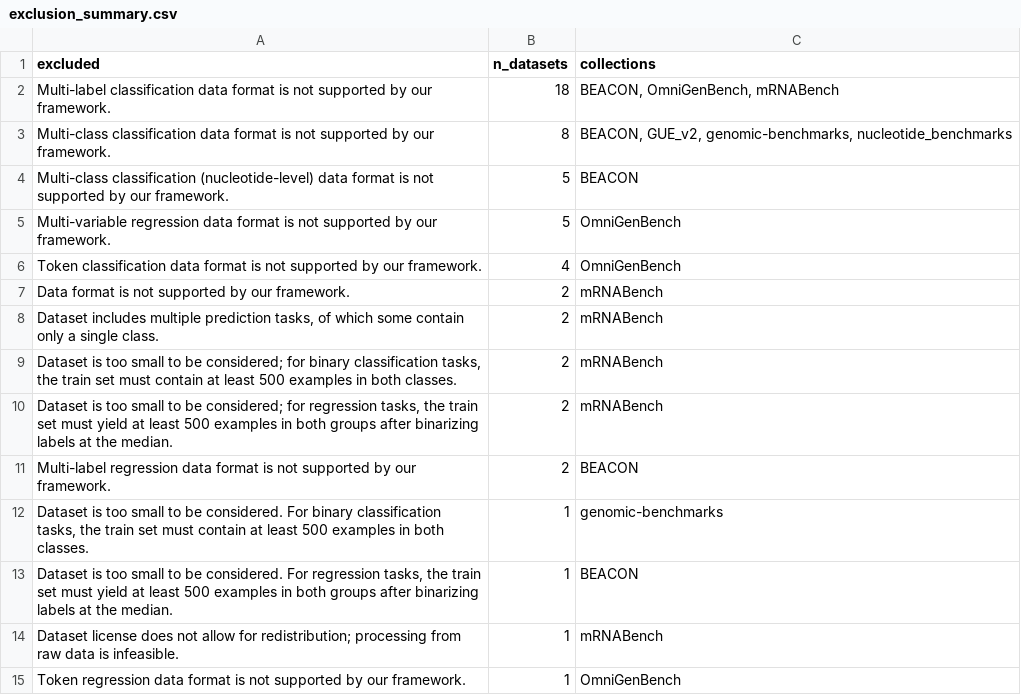
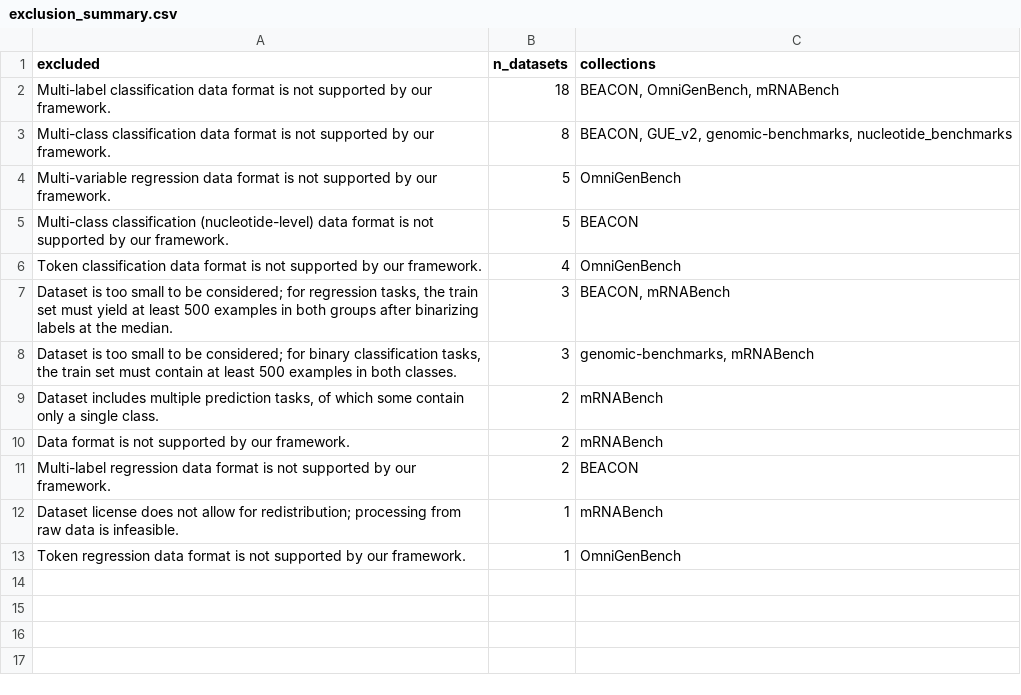
Before and after one commit to genomic-benchmarks/genomic-benchmarks-audit, a CSV file: data/exclusion_summary.csv, drawn as a sheet.

```diff
--- a/data/exclusion_summary.csv
+++ b/data/exclusion_summary.csv
@@ -3,12 +3,10 @@ Multi-label classification data format is not supported by our framework.,18,"BE
 Multi-class classification data format is not supported by our framework.,8,"BEACON, GUE_v2, genomic-benchmarks, nucleotide_benchmarks"
+Multi-variable regression data format is not supported by our framework.,5,OmniGenBench
 Multi-class classification (nucleotide-level) data format is not supported by our framework.,5,BEACON
-Multi-variable regression data format is not supported by our framework.,5,OmniGenBench
 Token classification data format is not supported by our framework.,4,OmniGenBench
+"Dataset is too small to be considered; for regression tasks, the train set must yield at least 500 examples in both groups after binarizing labels at the median.",3,"BEACON, mRNABench"
+"Dataset is too small to be considered; for binary classification tasks, the train set must contain at least 500 examples in both classes.",3,"genomic-benchmarks, mRNABench"
+"Dataset includes multiple prediction tasks, of which some contain only a single class.",2,mRNABench
 Data format is not supported by our framework.,2,mRNABench
-"Dataset includes multiple prediction tasks, of which some contain only a single class.",2,mRNABench
-"Dataset is too small to be considered; for binary classification tasks, the train set must contain at least 500 examples in both classes.",2,mRNABench
-"Dataset is too small to be considered; for regression tasks, the train set must yield at least 500 examples in both groups after binarizing labels at the median.",2,mRNABench
 Multi-label regression data format is not supported by our framework.,2,BEACON
-"Dataset is too small to be considered. For binary classification tasks, the train set must contain at least 500 examples in both classes.",1,genomic-benchmarks
-"Dataset is too small to be considered. For regression tasks, the train set must yield at least 500 examples in both groups after binarizing labels at the median.",1,BEACON
 Dataset license does not allow for redistribution; processing from raw data is infeasible.,1,mRNABench
```
Also changed, not shown: data/dataset_level_summary.csv, 3 other files.
